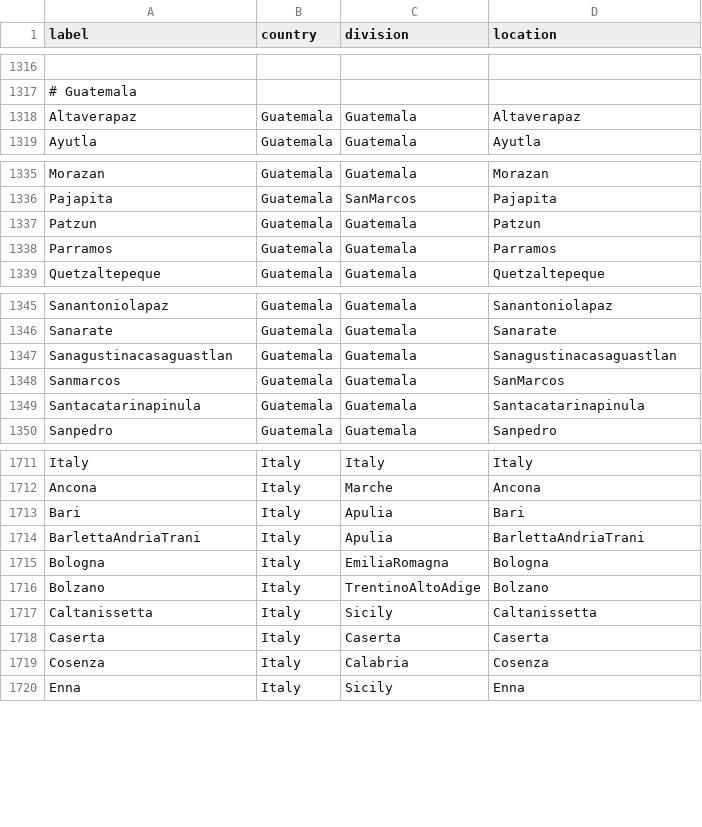
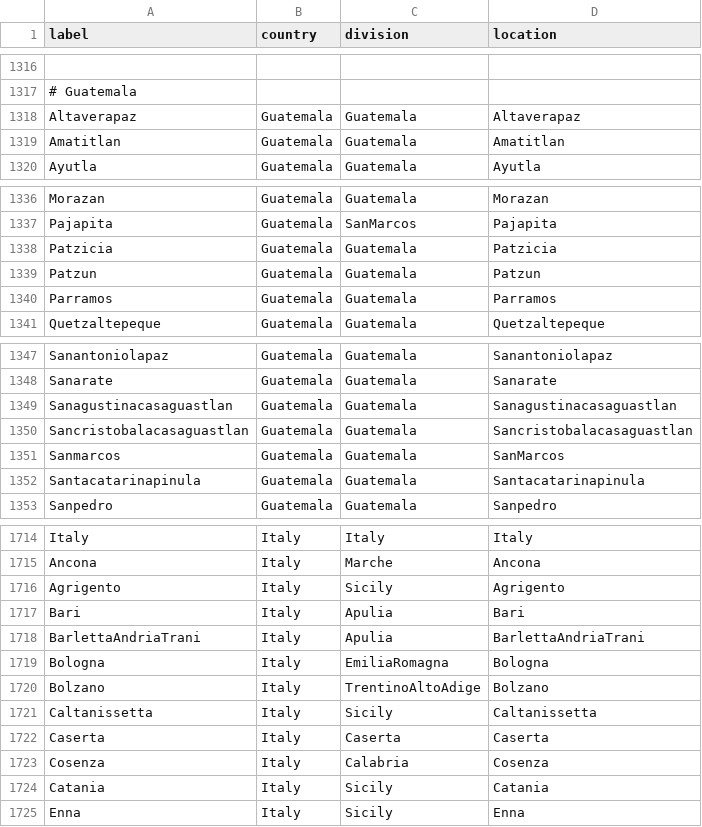
Before and after one commit to nextstrain/fauna, a TSV file: source-data/geo_synonyms.tsv, drawn as a sheet; only a part is shown, gaps mark what is left out; the diff names each change by its address in the sheet, - before the commit and + after, or states it on an @@ line.

```diff
--- a/source-data/geo_synonyms.tsv
+++ b/source-data/geo_synonyms.tsv
+row 1319: Amatitlan | Guatemala | Guatemala | Amatitlan
+row 1338: Patzicia | Guatemala | Guatemala | Patzicia
+row 1350: Sancristobalacasaguastlan | Guatemala | Guatemala | Sancristobalacasaguastlan
+row 1716: Agrigento | Italy | Sicily | Agrigento
+row 1724: Catania | Italy | Sicily | Catania
```
Also changed, not shown: source-data/flu_fix_location_label.tsv, source-data/flu_strain_name_fix.tsv.
